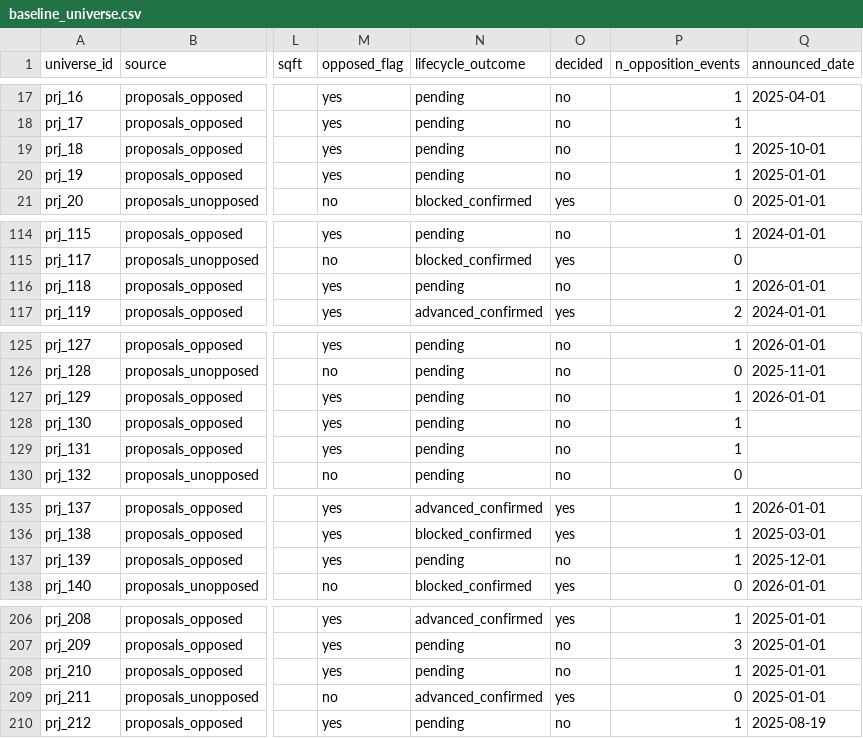
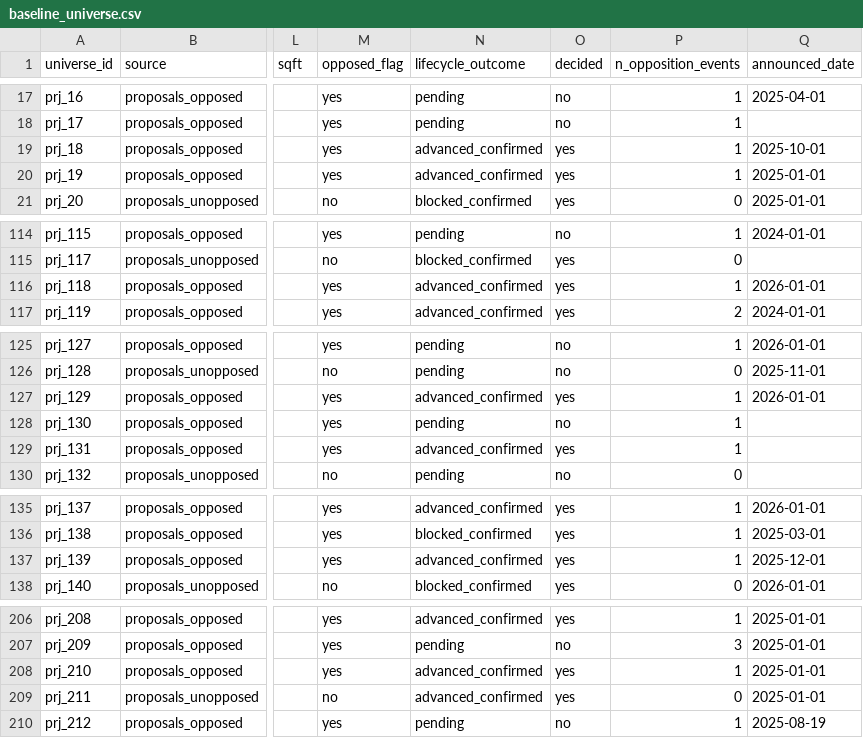
Before and after one commit to pricephillips/data-center-map, a CSV file: data/baseline_universe.csv, drawn as a sheet; only a part is shown, gaps mark what is left out; the diff covers the shown part only; the diff names each change by its address in the sheet, - before the commit and + after, or states it on an @@ line.

```diff
--- a/data/baseline_universe.csv
+++ b/data/baseline_universe.csv
-N19:N20 (lifecycle_outcome): pending
+N19:N20 (lifecycle_outcome): advanced_confirmed
-O19:O20 (decided): no
+O19:O20 (decided): yes
-N116 (lifecycle_outcome): pending
+N116 (lifecycle_outcome): advanced_confirmed
-O116 (decided): no
+O116 (decided): yes
-N127 (lifecycle_outcome): pending
+N127 (lifecycle_outcome): advanced_confirmed
-O127 (decided): no
+O127 (decided): yes
-N129 (lifecycle_outcome): pending
+N129 (lifecycle_outcome): advanced_confirmed
-O129 (decided): no
+O129 (decided): yes
-N137 (lifecycle_outcome): pending
+N137 (lifecycle_outcome): advanced_confirmed
-O137 (decided): no
+O137 (decided): yes
-N208 (lifecycle_outcome): pending
+N208 (lifecycle_outcome): advanced_confirmed
-O208 (decided): no
+O208 (decided): yes
```
Also changed, not shown: 2 edited cells elsewhere in this file, configs/local_meeting_watchlist.csv, data/county_aggregate.csv, 13 other files.
